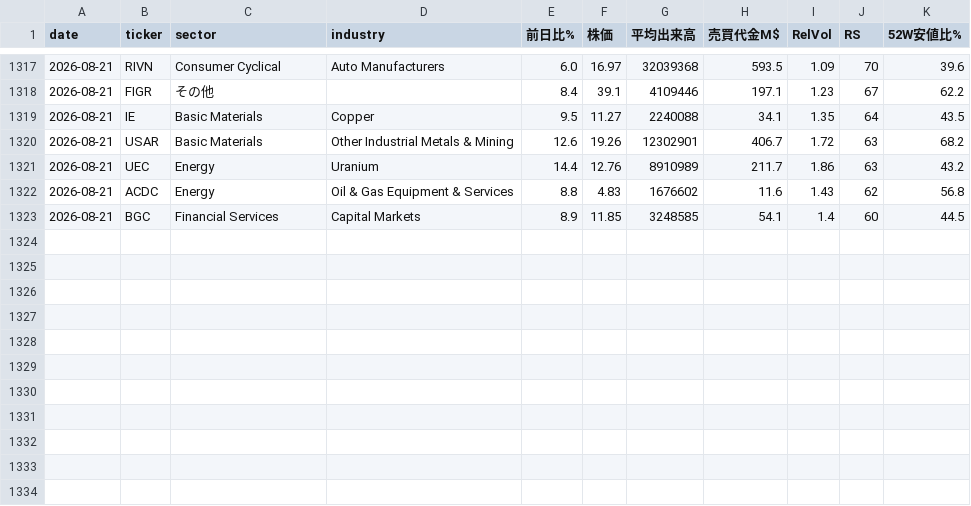
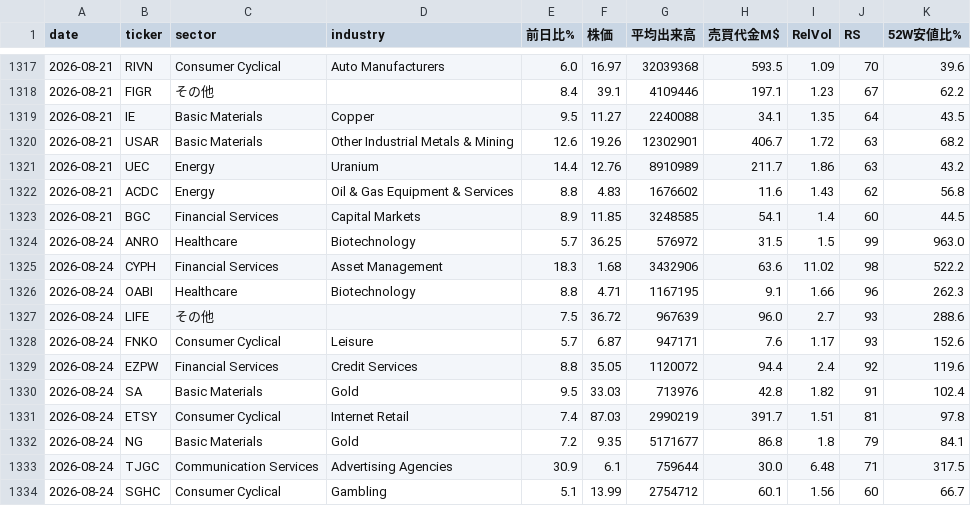
Before and after one commit to nyokki0204-boop/ibd-screener, a CSV file: data/ticker_history.csv, drawn as a sheet; only a part is shown, gaps mark what is left out.

```diff
--- a/data/ticker_history.csv
+++ b/data/ticker_history.csv
@@ -1323 +1323,12 @@
 2026-08-21,BGC,Financial Services,Capital Markets,8.9,11.85,3248585,54.1,1.4,60,44.5
+2026-08-24,ANRO,Healthcare,Biotechnology,5.7,36.25,576972,31.5,1.5,99,963.0
+2026-08-24,CYPH,Financial Services,Asset Management,18.3,1.68,3432906,63.6,11.02,98,522.2
+2026-08-24,OABI,Healthcare,Biotechnology,8.8,4.71,1167195,9.1,1.66,96,262.3
+2026-08-24,LIFE,その他,,7.5,36.72,967639,96.0,2.7,93,288.6
+2026-08-24,FNKO,Consumer Cyclical,Leisure,5.7,6.87,947171,7.6,1.17,93,152.6
+2026-08-24,EZPW,Financial Services,Credit Services,8.8,35.05,1120072,94.4,2.4,92,119.6
+2026-08-24,SA,Basic Materials,Gold,9.5,33.03,713976,42.8,1.82,91,102.4
+2026-08-24,ETSY,Consumer Cyclical,Internet Retail,7.4,87.03,2990219,391.7,1.51,81,97.8
+2026-08-24,NG,Basic Materials,Gold,7.2,9.35,5171677,86.8,1.8,79,84.1
+2026-08-24,TJGC,Communication Services,Advertising Agencies,30.9,6.1,759644,30.0,6.48,71,317.5
+2026-08-24,SGHC,Consumer Cyclical,Gambling,5.1,13.99,2754712,60.1,1.56,60,66.7
```
Also changed, not shown: data/results.csv, data/sector_history.csv, 1 other file.
